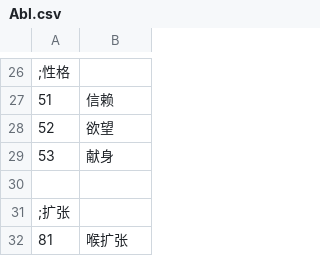
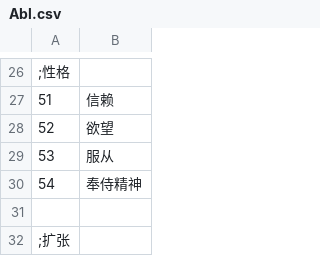
Before and after one commit to SisanTsz/eraFantasyWORDSONLY, a CSV file: CSV/Abl.csv, drawn as a sheet; only a part is shown, gaps mark what is left out; the shorter side is filled out with more unchanged rows.

```diff
--- a/CSV/Abl.csv
+++ b/CSV/Abl.csv
@@ -28,3 +28,4 @@
 52,欲望
-53,献身
+53,服从
+54,奉侍精神
 
```
Also changed, not shown: CSV/CFLAG.CSV, 20 other files.
